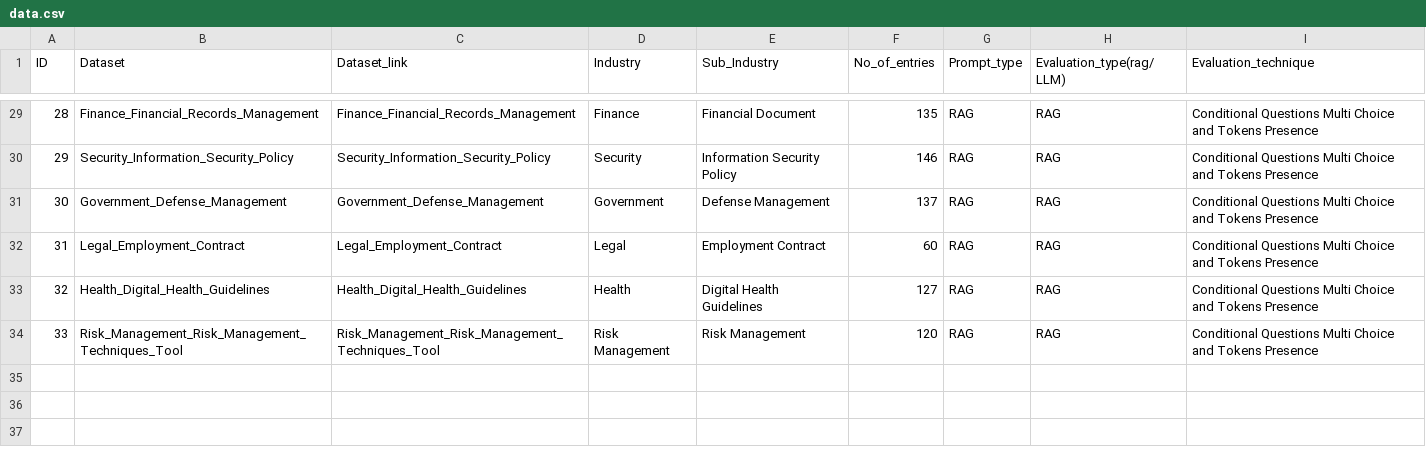
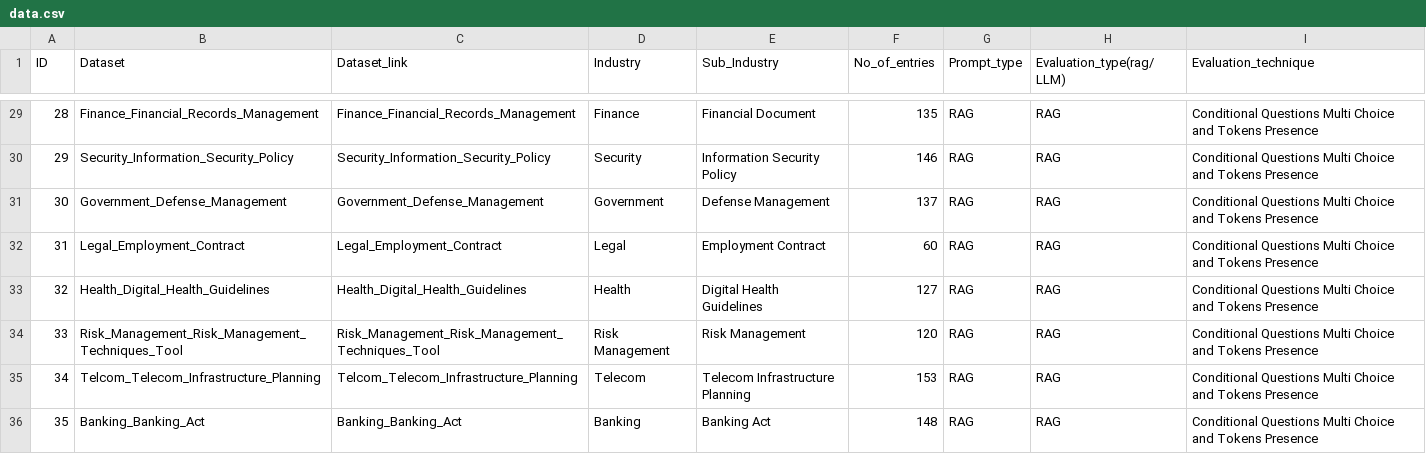
Before and after one commit to h2oai/h2o-evals, a CSV file: data.csv, drawn as a sheet; only a part is shown, gaps mark what is left out; the diff names each change by its address in the sheet, - before the commit and + after, or states it on an @@ line.

Commit message:
new datasets added

```diff
--- a/data.csv
+++ b/data.csv
+row 35: 34 | Telcom_Telecom_Infrastructure_Planning | Telcom_Telecom_Infrastructure_Planning | Telecom | Telecom Infrastructure Planning | 153 | RAG | RAG | Conditional Questions Multi Choice and Tokens Presence
+row 36: 35 | Banking_Banking_Act | Banking_Banking_Act | Banking | Banking Act | 148 | RAG | RAG | Conditional Questions Multi Choice and Tokens Presence
```
Also changed, not shown: 23 other files.
